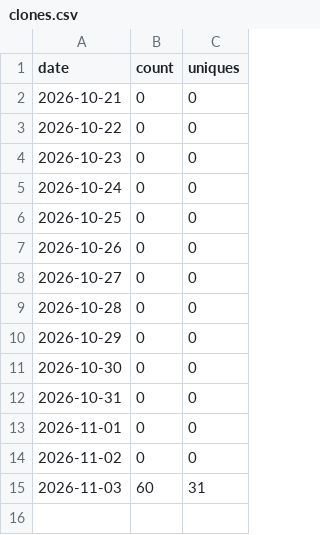
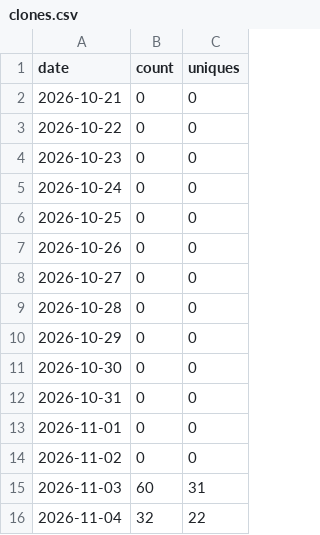
Before and after one commit to ListRiver-LLC/listriver-api, a CSV file: traffic/clones.csv, drawn as a sheet; the diff names each change by its address in the sheet, - before the commit and + after, or states it on an @@ line.

```diff
--- a/traffic/clones.csv
+++ b/traffic/clones.csv
+row 16: 2026-11-04 | 32 | 22
```
Also changed, not shown: traffic/paths.csv, traffic/views.csv, 2 other files.
